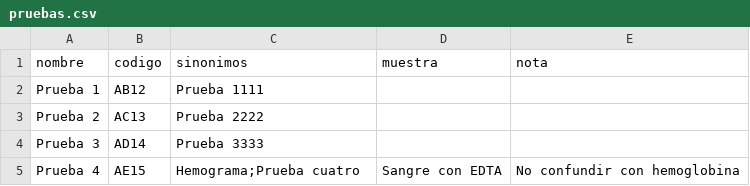
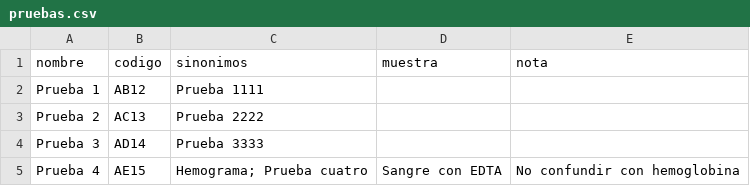
Before and after one commit to ChristoferRetes/catalogo-pruebas, a CSV file: pruebas.csv, drawn as a sheet.

Commit message:
Fix spacing in sinonimos for Prueba 4

```diff
--- a/pruebas.csv
+++ b/pruebas.csv
@@ -4,2 +4,2 @@ Prueba 2,AC13,Prueba 2222,,
 Prueba 3,AD14,Prueba 3333,,
-Prueba 4,AE15,Hemograma;Prueba cuatro,Sangre con EDTA, No confundir con hemoglobina
+Prueba 4,AE15,Hemograma; Prueba cuatro,Sangre con EDTA, No confundir con hemoglobina
```
